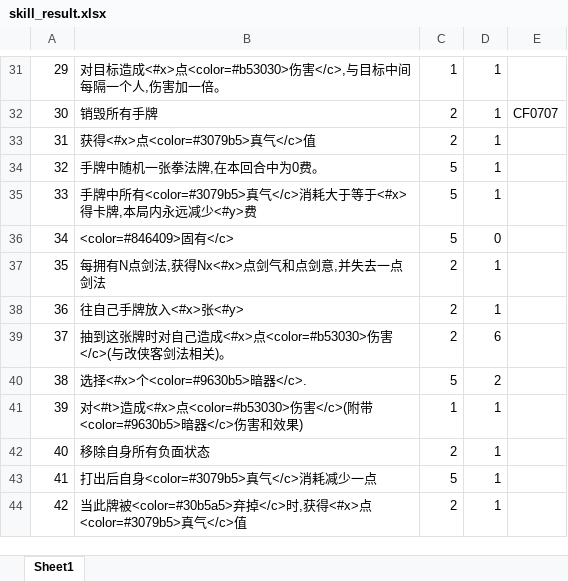
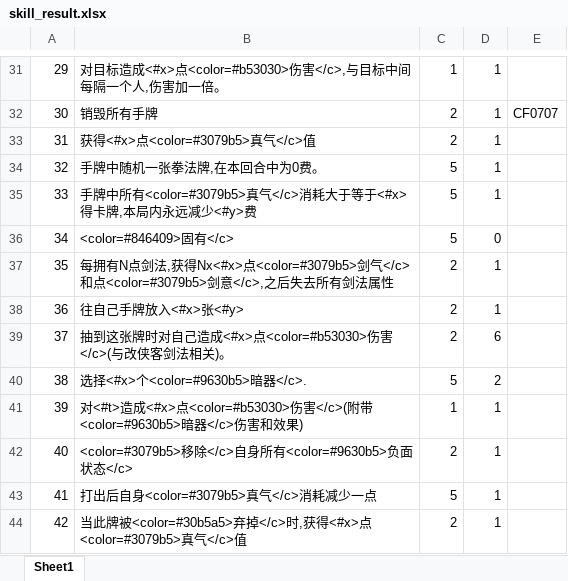
Before and after one commit to machaoTeam/LakeHeroConfig, an Excel workbook: excel/skill_result.xlsx, sheet Sheet1, drawn as a sheet; only a part is shown, gaps mark what is left out; values as stored, in another font and other column widths than the file's, no borders; the diff names each change by its address in the sheet, - before the commit and + after, or states it on an @@ line.

```diff
--- a/excel/skill_result.xlsx (sheet Sheet1)
+++ b/excel/skill_result.xlsx (sheet Sheet1)
-B37: …获得Nx<#x>点剑气和点剑意,并失去一点剑法
+B37: …获得Nx<#x>点<color=#3079b5>剑气</c>和点<color=#3079b5>剑意</c>,之后失去所有剑法属性
-B42: 移除自身所有负面状态
+B42: <color=#3079b5>移除</c>自身所有<color=#9630b5>负面状态</c>
```
Also changed, not shown: excel/buff.xlsx, excel/card.xlsx, 5 other files.
